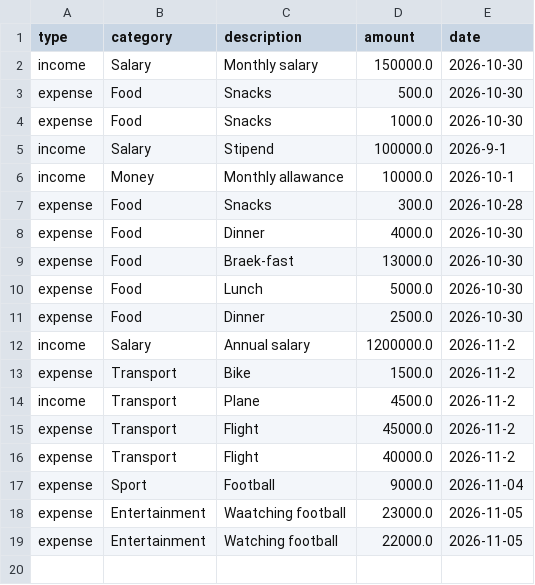
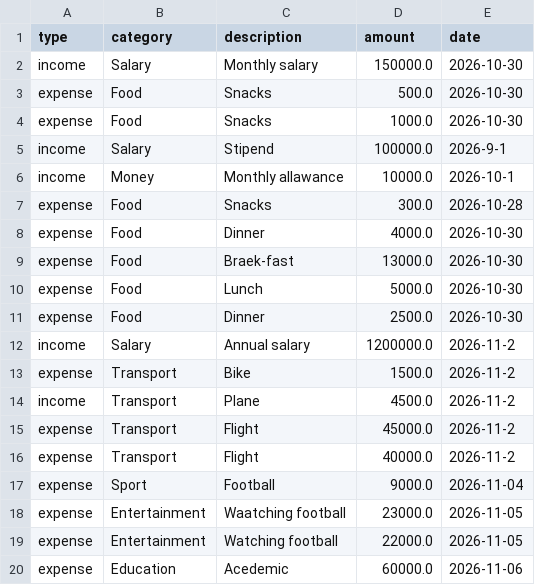
Before and after one commit to ayomide02012010-creator/works, a CSV file: PYTHON/Hackaton/Personal_Budget_Tracker(CLI)/transactions.csv, drawn as a sheet.

```diff
--- a/PYTHON/Hackaton/Personal_Budget_Tracker(CLI)/transactions.csv
+++ b/PYTHON/Hackaton/Personal_Budget_Tracker(CLI)/transactions.csv
@@ -19 +19,2 @@ expense,Entertainment,Waatching football,23000.0,2026-11-05
 expense,Entertainment,Watching football,22000.0,2026-11-05
+expense,Education,Acedemic,60000.0,2026-11-06
```
Also changed, not shown: 4 other files.
